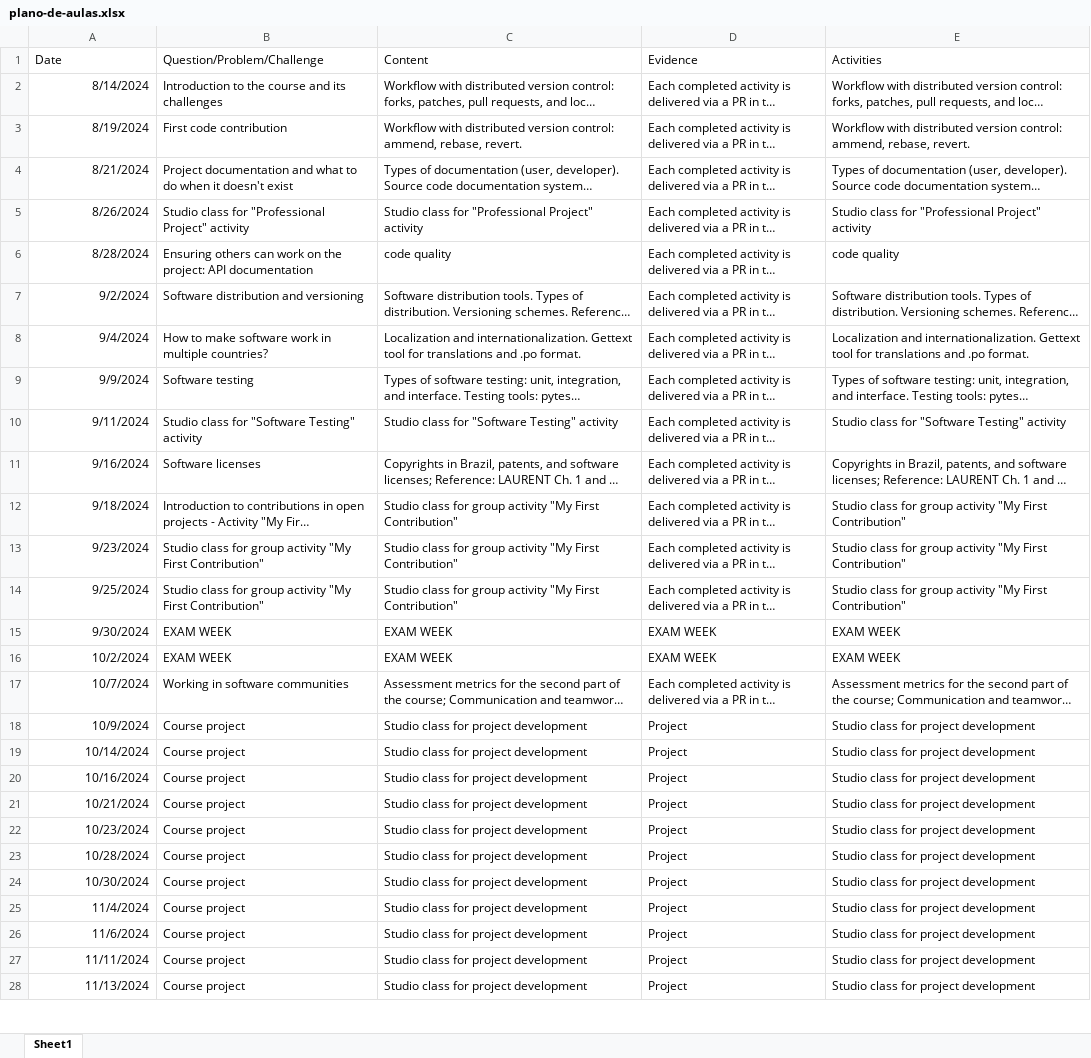
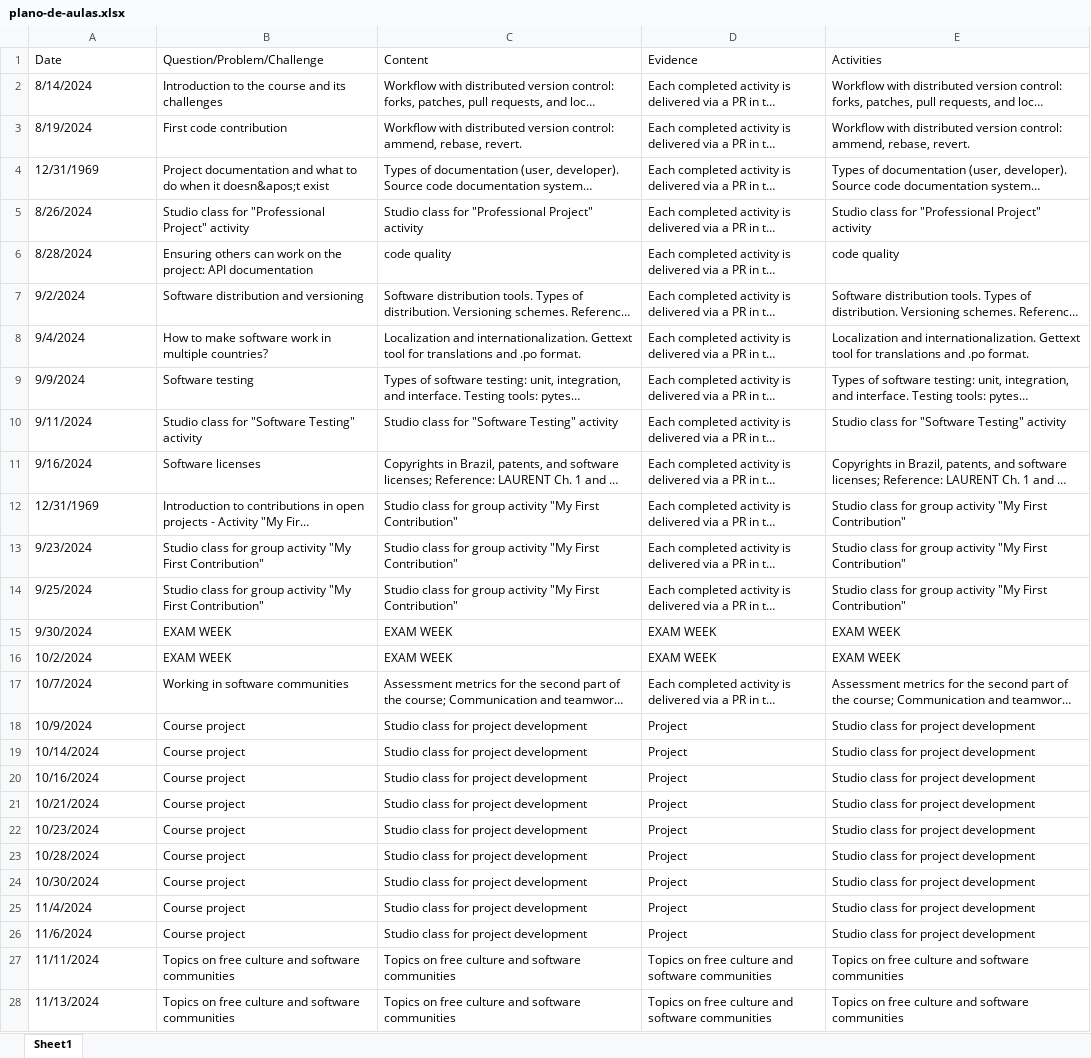
Before and after one commit to Insper/open-dev, an Excel workbook: plano-de-aulas.xlsx, sheet Sheet1, drawn as a sheet; only a part is shown; long unchanged cells end in …; values as stored, in another font and other column widths than the file's, no borders; the diff covers the shown part only; the diff names each change by its address in the sheet, - before the commit and + after, or states it on an @@ line.

Commit message:
atualizacao plano de aula

```diff
--- a/plano-de-aulas.xlsx (sheet Sheet1)
+++ b/plano-de-aulas.xlsx (sheet Sheet1)
-A2:A28 alignment: right
+A2:A28 alignment: left
-A4 (Date): 8/21/2024
+A4 (Date): 12/31/1969
-B4 (Question/Problem/Challenge): …when it doesn't exist
+B4 (Question/Problem/Challenge): …when it doesn&apos;t exist
-A12 (Date): 9/18/2024
+A12 (Date): 12/31/1969
-B27:B28 (Question/Problem/Challenge): Course project
+B27:B28 (Question/Problem/Challenge): Topics on free culture and software communities
-C27:C28 (Content): Studio class for project development
+C27:C28 (Content): Topics on free culture and software communities
-D27:D28 (Evidence): Project
+D27:D28 (Evidence): Topics on free culture and software communities
-E27:E28 (Activities): Studio class for project development
+E27:E28 (Activities): Topics on free culture and software communities
```
Also changed, not shown: cell formats elsewhere in this sheet, formulas that keep their value, 1 other file.
